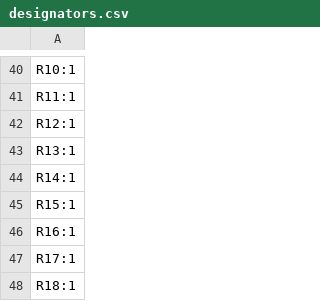
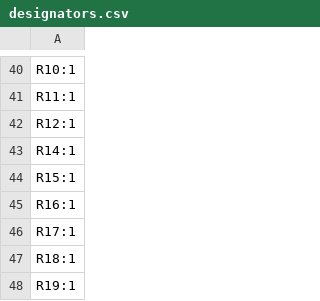
Before and after one commit to TechPaula/PC6502, a CSV file: Schematics/PC6502-CPU/production/designators.csv, drawn as a sheet; only a part is shown, gaps mark what is left out; the shorter side is filled out with more unchanged rows.

```diff
--- a/Schematics/PC6502-CPU/production/designators.csv
+++ b/Schematics/PC6502-CPU/production/designators.csv
@@ -42,3 +42,2 @@ R11:1
 R12:1
-R13:1
 R14:1
```
Also changed, not shown: Schematics/PC6502-CPU/production/bom.csv, Schematics/PC6502-CPU/production/positions.csv, 8 other files.
